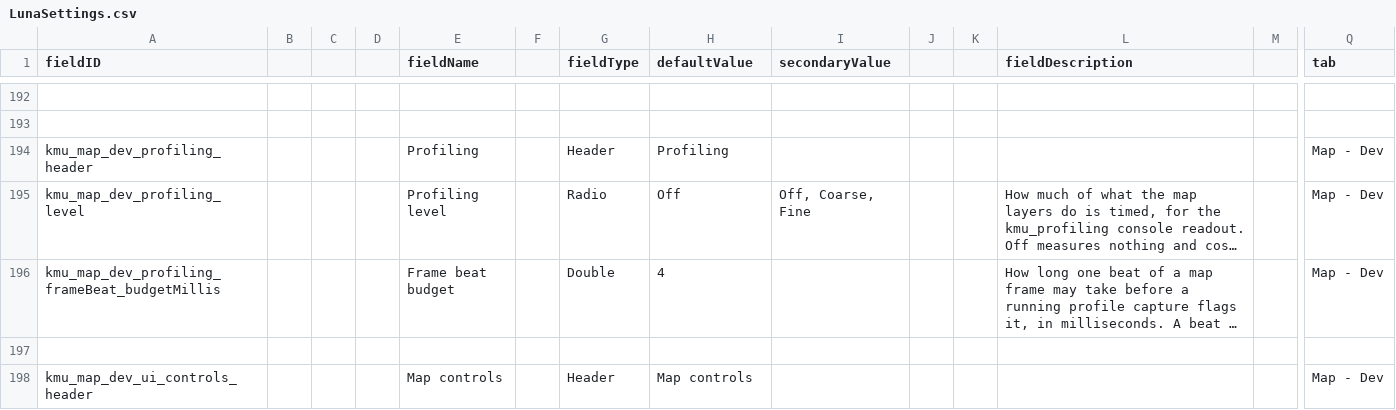
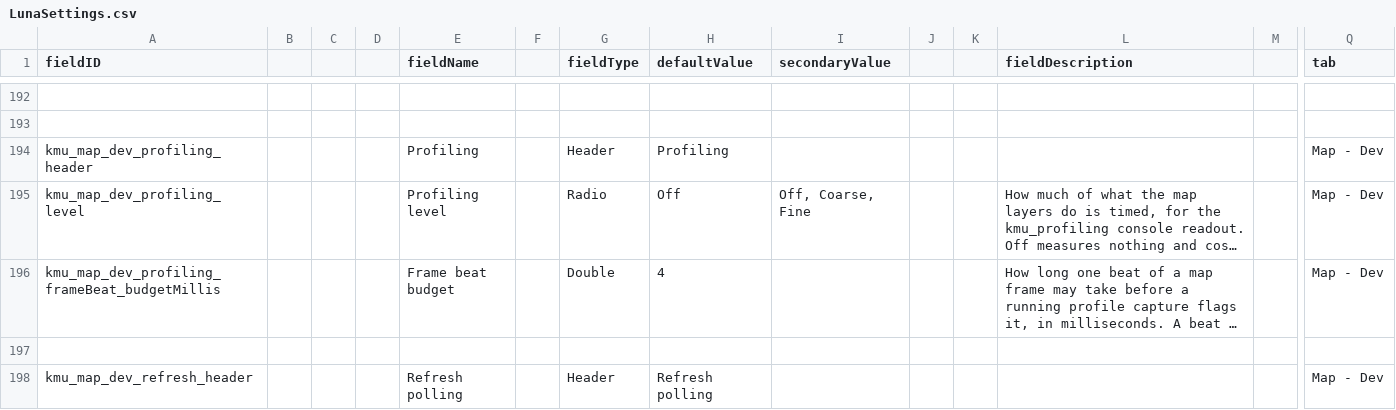
Before and after one commit to Klark-Morrigan/Starsector-Mod-KMU, a CSV file: data/config/LunaSettings.csv, drawn as a sheet; only a part is shown, gaps mark what is left out; the shorter side is filled out with more unchanged rows; long unchanged cells end in …; rows hold the shown columns only; the diff covers the shown part only; the diff names each change by its address in the sheet, - before the commit and + after, or states it on an @@ line.

Commit message:
feature: refresh poll setting

```diff
--- a/data/config/LunaSettings.csv
+++ b/data/config/LunaSettings.csv
+row 198: kmu_map_dev_refresh_header |  |  |  | Refresh polling |  | Header | Refresh polling |  |  |  |  |  | Map - Dev
```
Also changed, not shown: 2 added rows elsewhere in this file, 8 other files.
